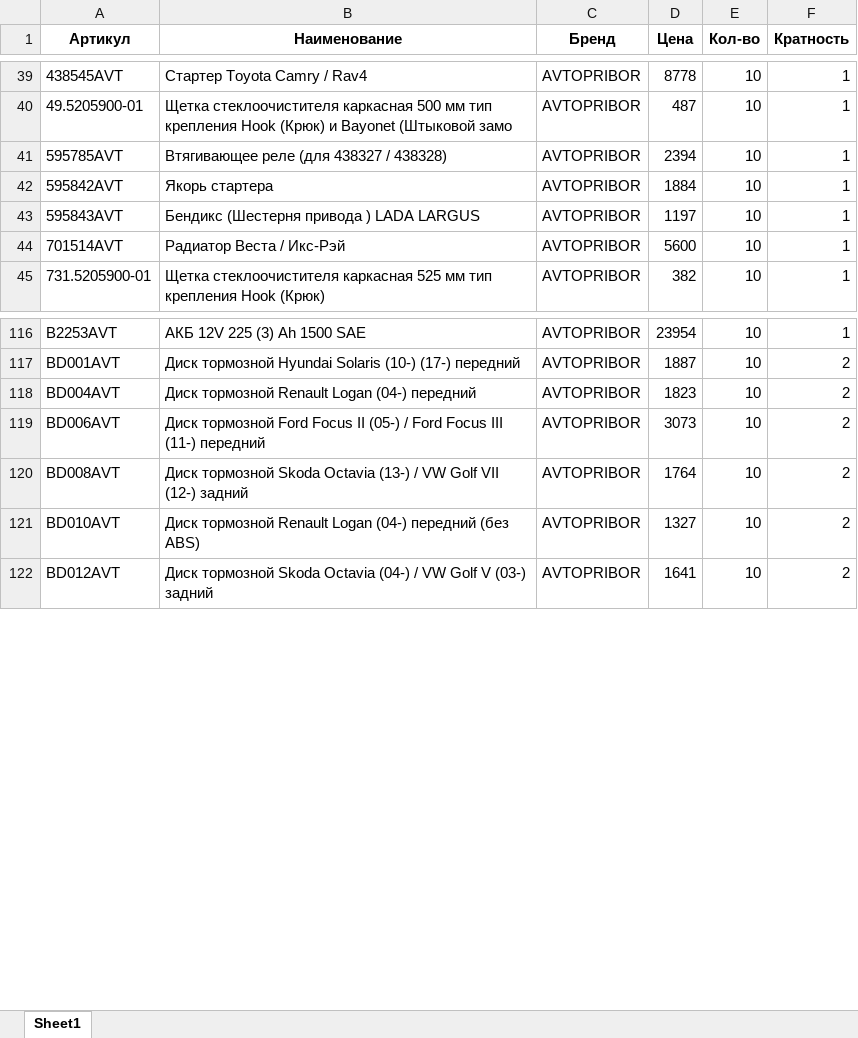
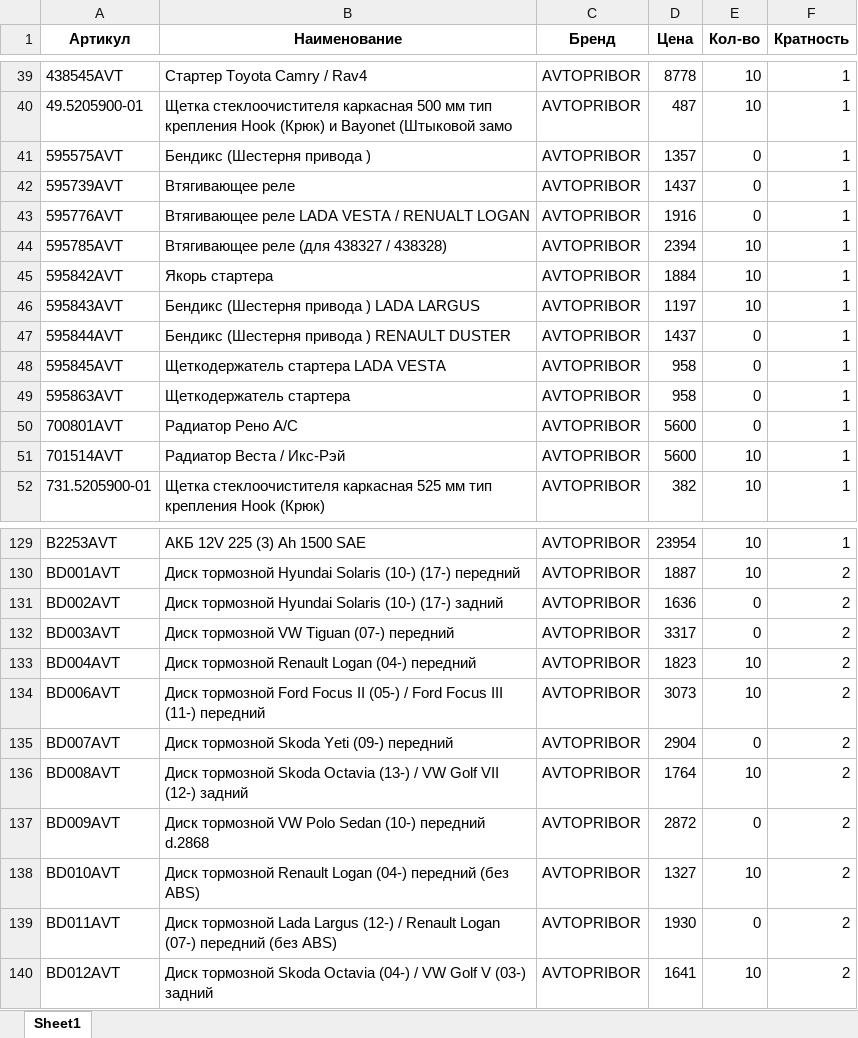
Before and after one commit to beton18/emex-co_project, an Excel workbook: price_for_emex.xlsx, sheet Sheet1, drawn as a sheet; only a part is shown, gaps mark what is left out; values as stored, in another font and other column widths than the file's, no borders; the diff covers the shown part only; the diff names each change by its address in the sheet, - before the commit and + after, or states it on an @@ line.

```diff
--- a/price_for_emex.xlsx (sheet Sheet1)
+++ b/price_for_emex.xlsx (sheet Sheet1)
+row 41: 595575AVT | Бендикс (Шестерня привода ) | AVTOPRIBOR | 1357 | 0 | 1
+row 42: 595739AVT | Втягивающее реле | AVTOPRIBOR | 1437 | 0 | 1
+row 43: 595776AVT | Втягивающее реле LADA VESTA / RENUALT LOGAN | AVTOPRIBOR | 1916 | 0 | 1
+row 47: 595844AVT | Бендикс (Шестерня привода ) RENAULT DUSTER | AVTOPRIBOR | 1437 | 0 | 1
+row 48: 595845AVT | Щеткодержатель стартера LADA VESTA | AVTOPRIBOR | 958 | 0 | 1
+row 49: 595863AVT | Щеткодержатель стартера | AVTOPRIBOR | 958 | 0 | 1
+row 50: 700801AVT | Радиатор Рено A/C | AVTOPRIBOR | 5600 | 0 | 1
+row 131: BD002AVT | Диск тормозной Hyundai Solaris (10-) (17-) задний | AVTOPRIBOR | 1636 | 0 | 2
+row 132: BD003AVT | Диск тормозной VW Tiguan (07-) передний | AVTOPRIBOR | 3317 | 0 | 2
+row 135: BD007AVT | Диск тормозной Skoda Yeti (09-) передний | AVTOPRIBOR | 2904 | 0 | 2
+row 137: BD009AVT | Диск тормозной VW Polo Sedan (10-) передний d.2868 | AVTOPRIBOR | 2872 | 0 | 2
+row 139: BD011AVT | Диск тормозной Lada Largus (12-) / Renault Logan (07-) передний (без ABS) | AVTOPRIBOR | 1930 | 0 | 2
```
Also changed, not shown: 47 added rows elsewhere in this sheet.
